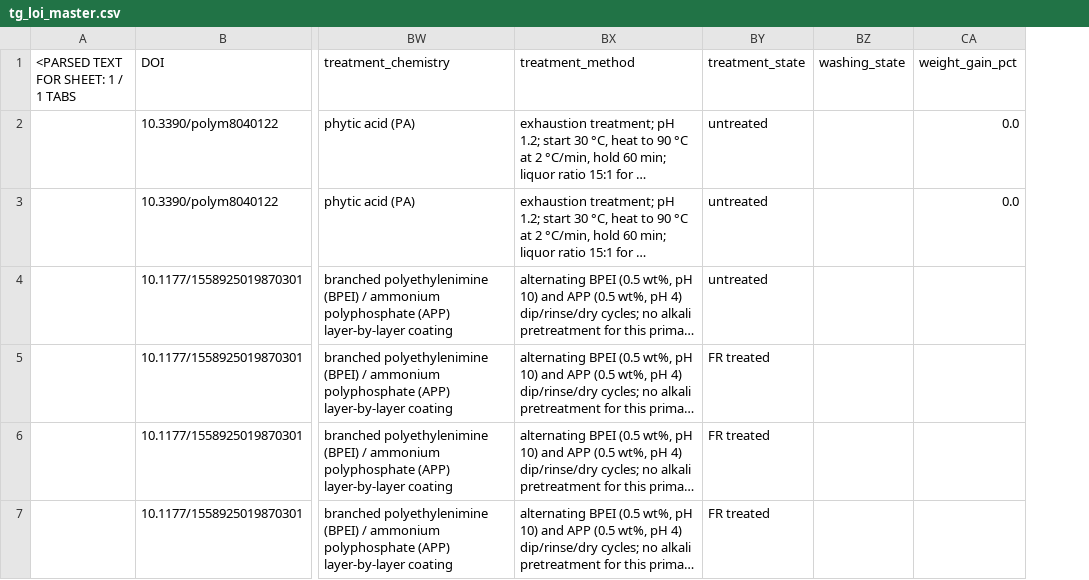
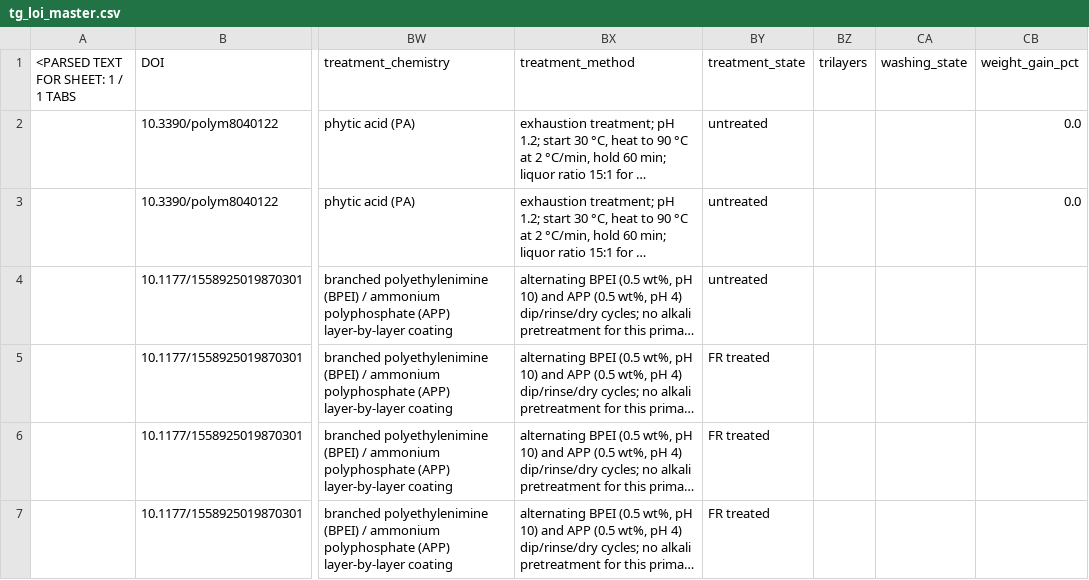
Before and after one commit to PolyFT/textile-tga-database, a CSV file: data/tg_loi_master.csv, drawn as a sheet; only a part is shown, gaps mark what is left out; long unchanged cells end in …; the diff covers the shown part only; the diff names each change by its address in the sheet, - before the commit and + after, or states it on an @@ line.

```diff
--- a/data/tg_loi_master.csv
+++ b/data/tg_loi_master.csv
+column BZ (trilayers), empty
```
Also changed, not shown: 2 added rows elsewhere in this file, 1 other file.
